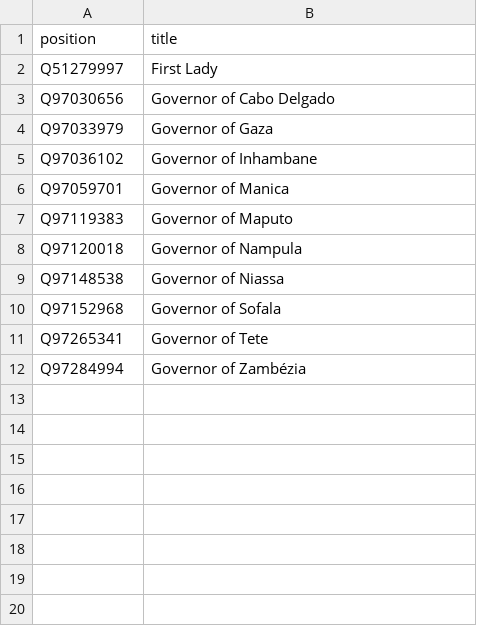
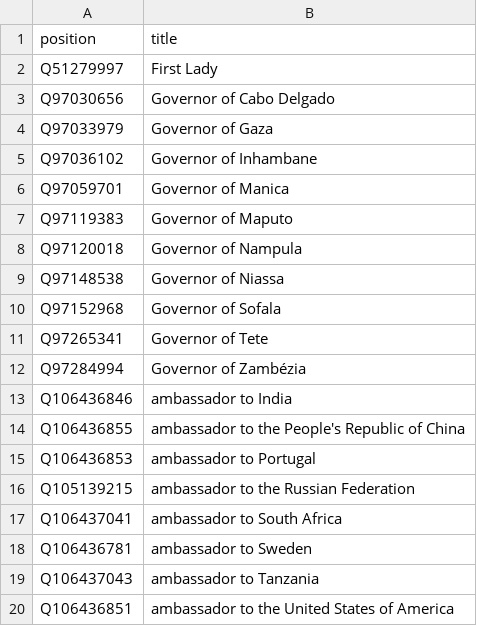
Before and after one commit to every-politician-scrapers/mozambique, a CSV file: wikidata/xtra-positions.csv, drawn as a sheet.

Commit message:
add ambassadors

```diff
--- a/wikidata/xtra-positions.csv
+++ b/wikidata/xtra-positions.csv
@@ -12 +12,9 @@ Q97265341,Governor of Tete
 Q97284994,Governor of Zambézia
+Q106436846,ambassador to India
+Q106436855,ambassador to the People's Republic of China
+Q106436853,ambassador to Portugal
+Q105139215,ambassador to the Russian Federation
+Q106437041,ambassador to South Africa
+Q106436781,ambassador to Sweden
+Q106437043,ambassador to Tanzania
+Q106436851,ambassador to the United States of America
```
